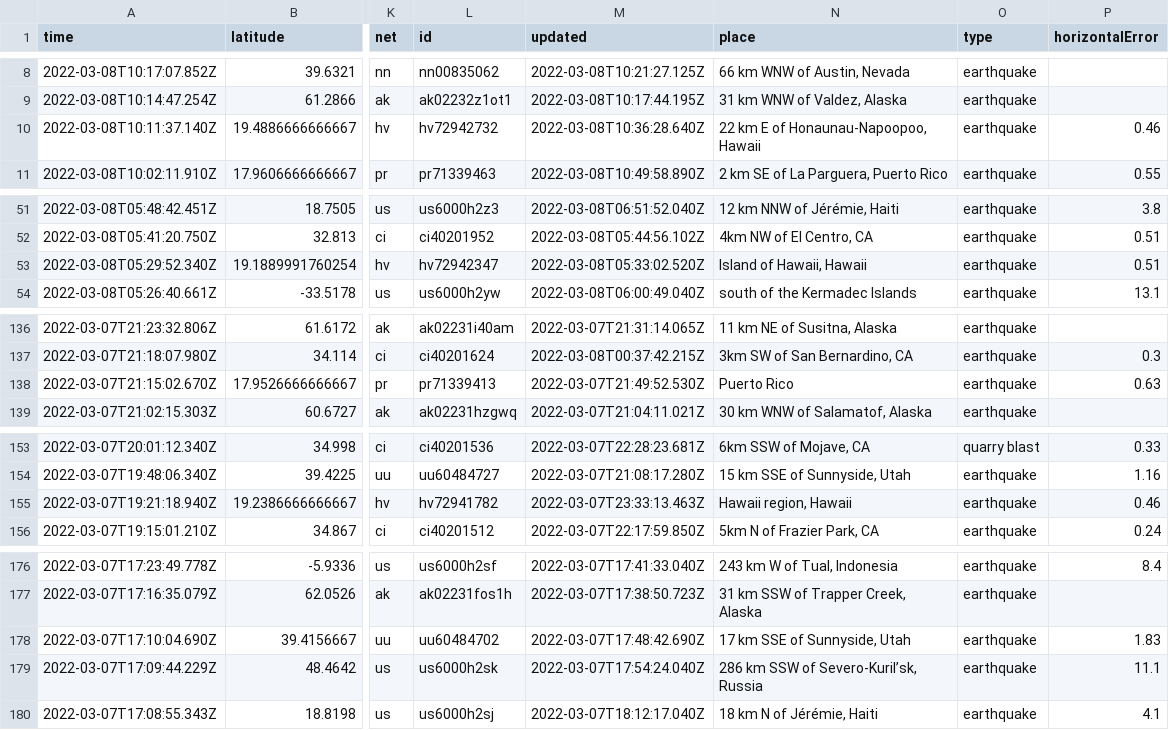
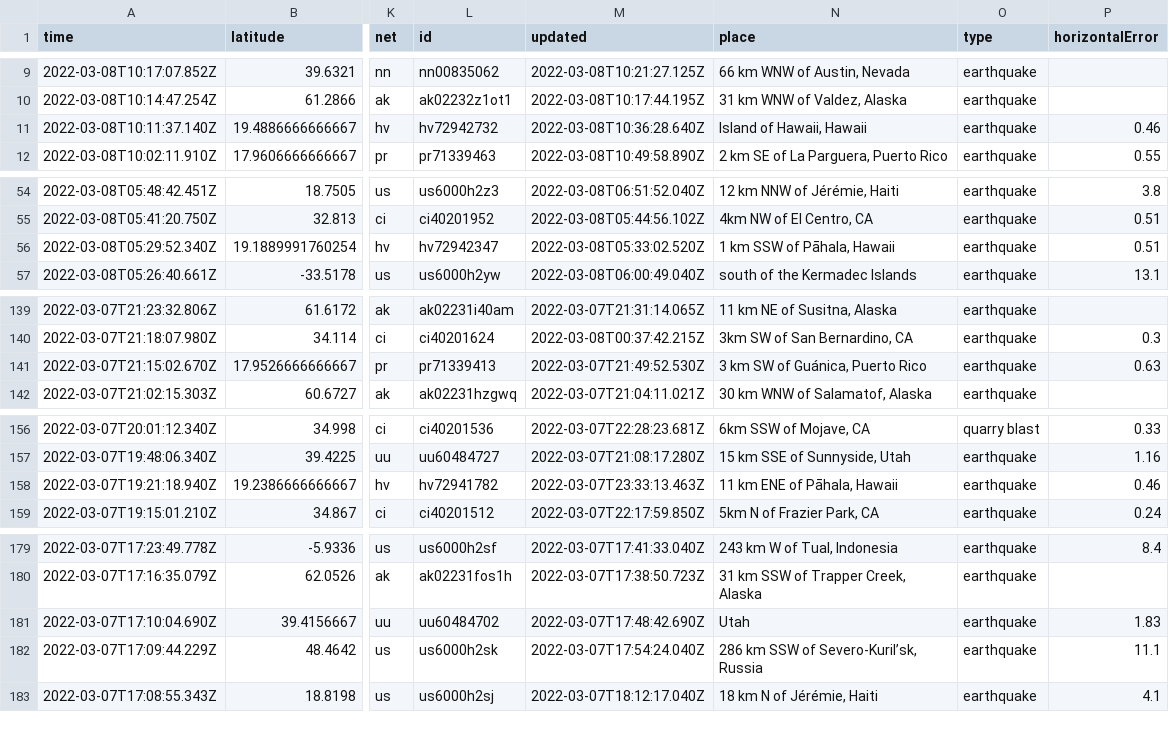
Before and after one commit to rachelll4/git-actions-nicar, a CSV file: usgs_current.csv, drawn as a sheet; only a part is shown, gaps mark what is left out; addresses are those after the commit; the diff covers the shown part only; the diff names each change by its address in the sheet, - before the commit and + after, or states it on an @@ line.

```diff
--- a/usgs_current.csv
+++ b/usgs_current.csv
-N11 (place): 22 km E of Honaunau-Napoopoo, Hawaii
+N11 (place): Island of Hawaii, Hawaii
-N56 (place): Island of Hawaii, Hawaii
+N56 (place): 1 km SSW of Pāhala, Hawaii
-N141 (place): Puerto Rico
+N141 (place): 3 km SW of Guánica, Puerto Rico
-N158 (place): Hawaii region, Hawaii
+N158 (place): 11 km ENE of Pāhala, Hawaii
-N181 (place): 17 km SSE of Sunnyside, Utah
+N181 (place): Utah
```
Also changed, not shown: 3 added rows and 11 edited cells elsewhere in this file, 1 other file.
